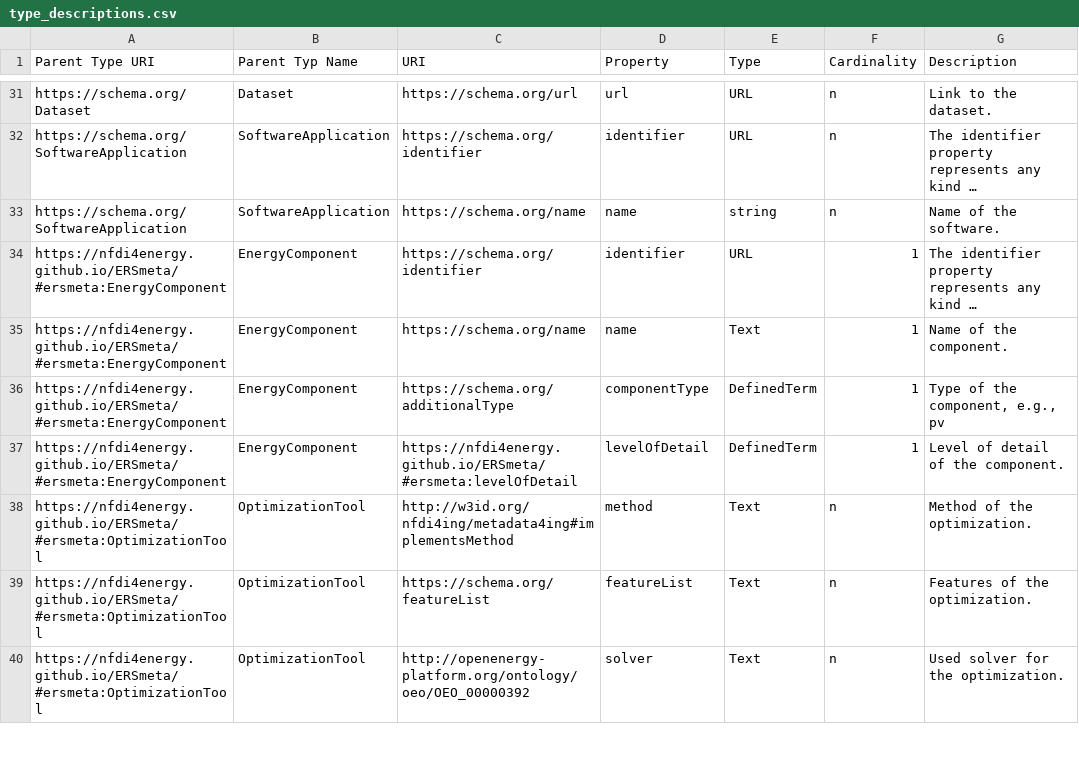
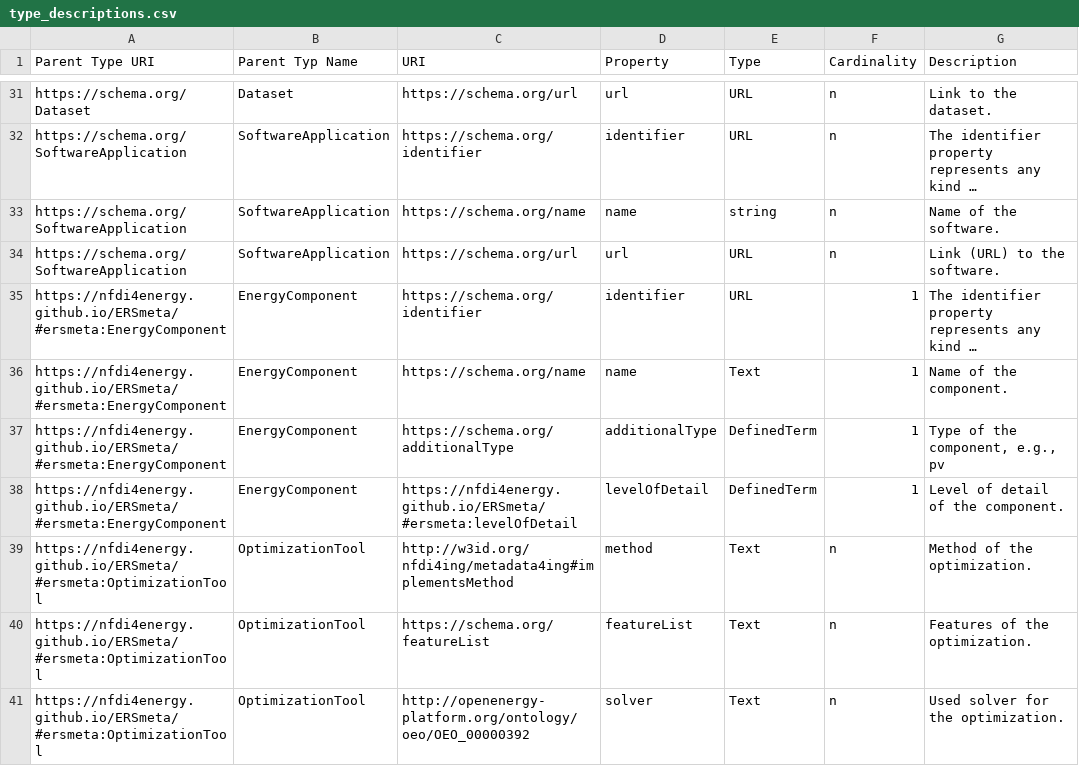
Before and after one commit to NFDI4Energy/ERSmeta, a CSV file: schema/type_descriptions.csv, drawn as a sheet; only a part is shown, gaps mark what is left out; long unchanged cells end in …; addresses are those after the commit; the diff names each change by its address in the sheet, - before the commit and + after, or states it on an @@ line.

Commit message:
Harmonize schema files

```diff
--- a/schema/type_descriptions.csv
+++ b/schema/type_descriptions.csv
+row 34: https://schema.org/SoftwareApplication | SoftwareApplication | https://schema.org/url | url | URL | n | Link (URL) to the software.
-D37 (Property): componentType
+D37 (Property): additionalType
```
Also changed, not shown: crosswalks/CFF.csv, crosswalks/CodeMeta.csv, 9 other files.
